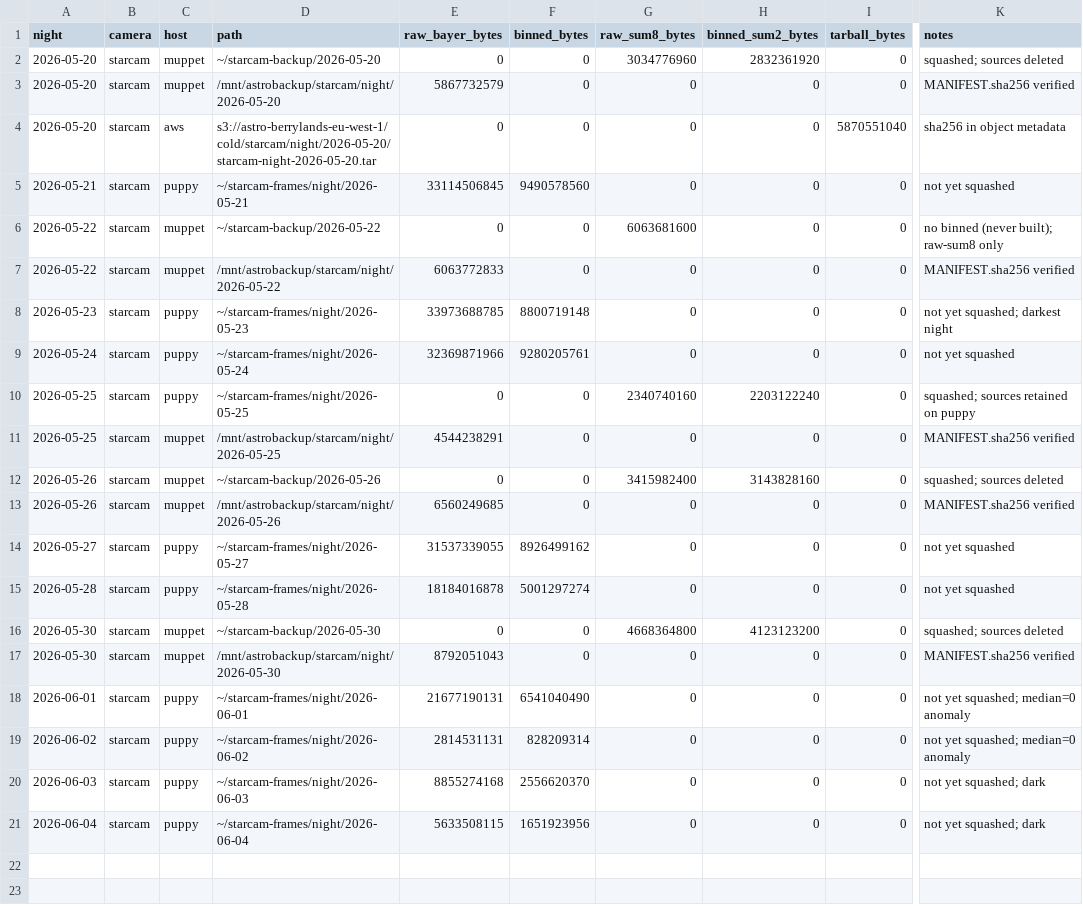
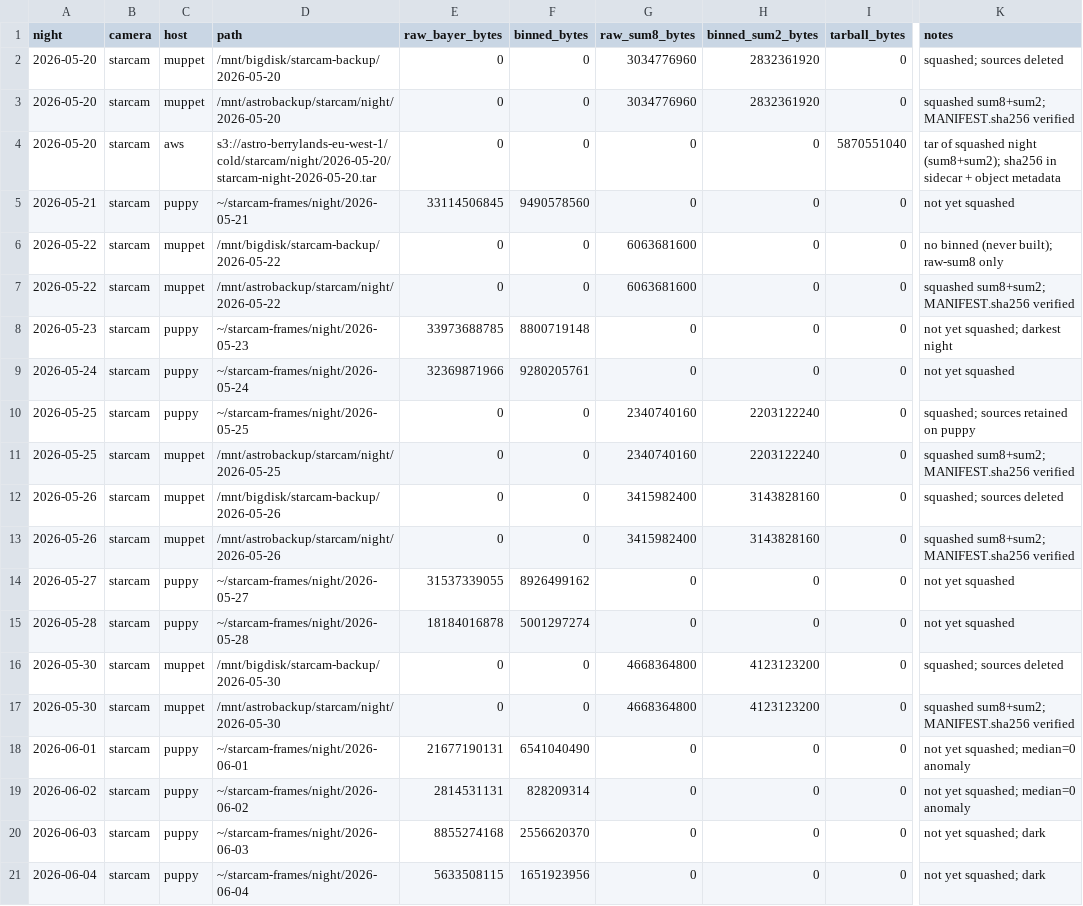
Before and after one commit to PeterGrecian/astro, a CSV file: whereisallthedata.csv, drawn as a sheet; only a part is shown, gaps mark what is left out; the diff names each change by its address in the sheet, - before the commit and + after, or states it on an @@ line.

```diff
--- a/whereisallthedata.csv
+++ b/whereisallthedata.csv
-D2 (path): ~/starcam-backup/2026-05-20
+D2 (path): /mnt/bigdisk/starcam-backup/2026-05-20
-E3 (raw_bayer_bytes): 5867732579
+E3 (raw_bayer_bytes): 0
-G3 (raw_sum8_bytes): 0
+G3 (raw_sum8_bytes): 3034776960
-H3 (binned_sum2_bytes): 0
+H3 (binned_sum2_bytes): 2832361920
-K3 (notes): MANIFEST.sha256 verified
+K3 (notes): squashed sum8+sum2; MANIFEST.sha256 verified
-K4 (notes): sha256 in object metadata
+K4 (notes): tar of squashed night (sum8+sum2); sha256 in sidecar + object metadata
-D6 (path): ~/starcam-backup/2026-05-22
+D6 (path): /mnt/bigdisk/starcam-backup/2026-05-22
-E7 (raw_bayer_bytes): 6063772833
+E7 (raw_bayer_bytes): 0
-G7 (raw_sum8_bytes): 0
+G7 (raw_sum8_bytes): 6063681600
-K7 (notes): MANIFEST.sha256 verified
+K7 (notes): squashed sum8+sum2; MANIFEST.sha256 verified
-E11 (raw_bayer_bytes): 4544238291
+E11 (raw_bayer_bytes): 0
-G11 (raw_sum8_bytes): 0
+G11 (raw_sum8_bytes): 2340740160
-H11 (binned_sum2_bytes): 0
+H11 (binned_sum2_bytes): 2203122240
-K11 (notes): MANIFEST.sha256 verified
+K11 (notes): squashed sum8+sum2; MANIFEST.sha256 verified
-D12 (path): ~/starcam-backup/2026-05-26
+D12 (path): /mnt/bigdisk/starcam-backup/2026-05-26
-E13 (raw_bayer_bytes): 6560249685
+E13 (raw_bayer_bytes): 0
-G13 (raw_sum8_bytes): 0
+G13 (raw_sum8_bytes): 3415982400
-H13 (binned_sum2_bytes): 0
+H13 (binned_sum2_bytes): 3143828160
-K13 (notes): MANIFEST.sha256 verified
+K13 (notes): squashed sum8+sum2; MANIFEST.sha256 verified
-D16 (path): ~/starcam-backup/2026-05-30
+D16 (path): /mnt/bigdisk/starcam-backup/2026-05-30
-E17 (raw_bayer_bytes): 8792051043
+E17 (raw_bayer_bytes): 0
-G17 (raw_sum8_bytes): 0
+G17 (raw_sum8_bytes): 4668364800
-H17 (binned_sum2_bytes): 0
+H17 (binned_sum2_bytes): 4123123200
-K17 (notes): MANIFEST.sha256 verified
+K17 (notes): squashed sum8+sum2; MANIFEST.sha256 verified
```
Also changed, not shown: 1 other file.
